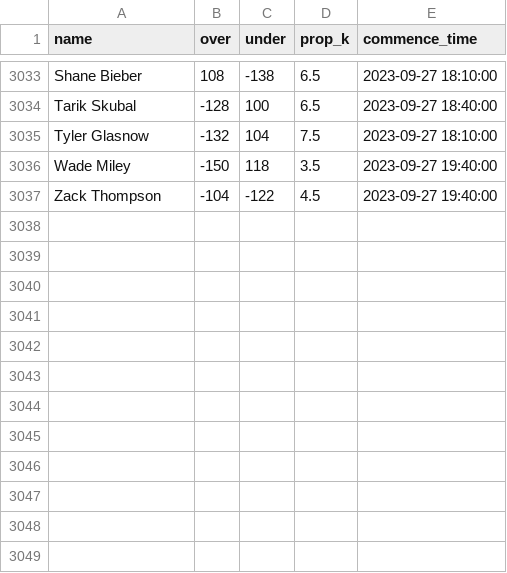
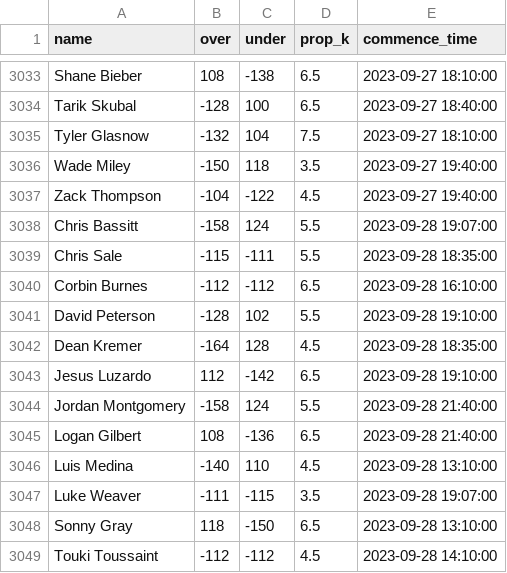
Before and after one commit to amaizehayes/sp-k-prediction-app, a CSV file: output/sp_prop_odds_history.csv, drawn as a sheet; only a part is shown, gaps mark what is left out; the diff names each change by its address in the sheet, - before the commit and + after, or states it on an @@ line.

```diff
--- a/output/sp_prop_odds_history.csv
+++ b/output/sp_prop_odds_history.csv
+row 3038: Chris Bassitt | -158 | 124 | 5.5 | 2023-09-28 19:07:00
+row 3039: Chris Sale | -115 | -111 | 5.5 | 2023-09-28 18:35:00
+row 3040: Corbin Burnes | -112 | -112 | 6.5 | 2023-09-28 16:10:00
+row 3041: David Peterson | -128 | 102 | 5.5 | 2023-09-28 19:10:00
+row 3042: Dean Kremer | -164 | 128 | 4.5 | 2023-09-28 18:35:00
+row 3043: Jesus Luzardo | 112 | -142 | 6.5 | 2023-09-28 19:10:00
+row 3044: Jordan Montgomery | -158 | 124 | 5.5 | 2023-09-28 21:40:00
+row 3045: Logan Gilbert | 108 | -136 | 6.5 | 2023-09-28 21:40:00
+row 3046: Luis Medina | -140 | 110 | 4.5 | 2023-09-28 13:10:00
+row 3047: Luke Weaver | -111 | -115 | 3.5 | 2023-09-28 19:07:00
+row 3048: Sonny Gray | 118 | -150 | 6.5 | 2023-09-28 13:10:00
+row 3049: Touki Toussaint | -112 | -112 | 4.5 | 2023-09-28 14:10:00
```
Also changed, not shown: output/probable_starter_history.csv, output/sp_prop_odds_today.csv, 9 other files.
